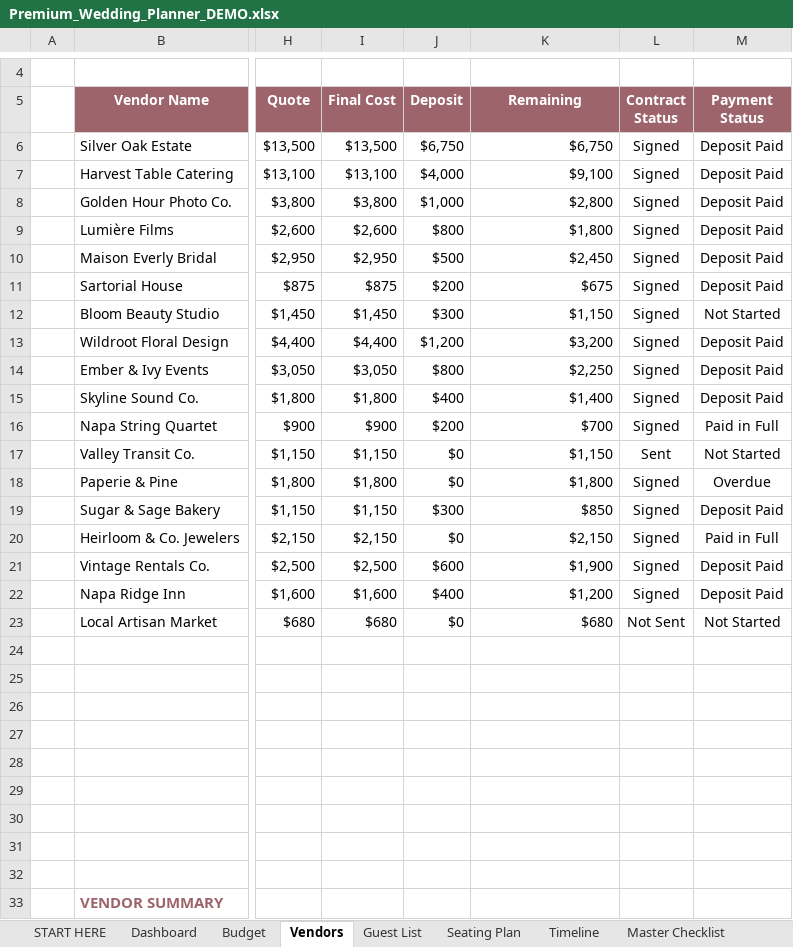
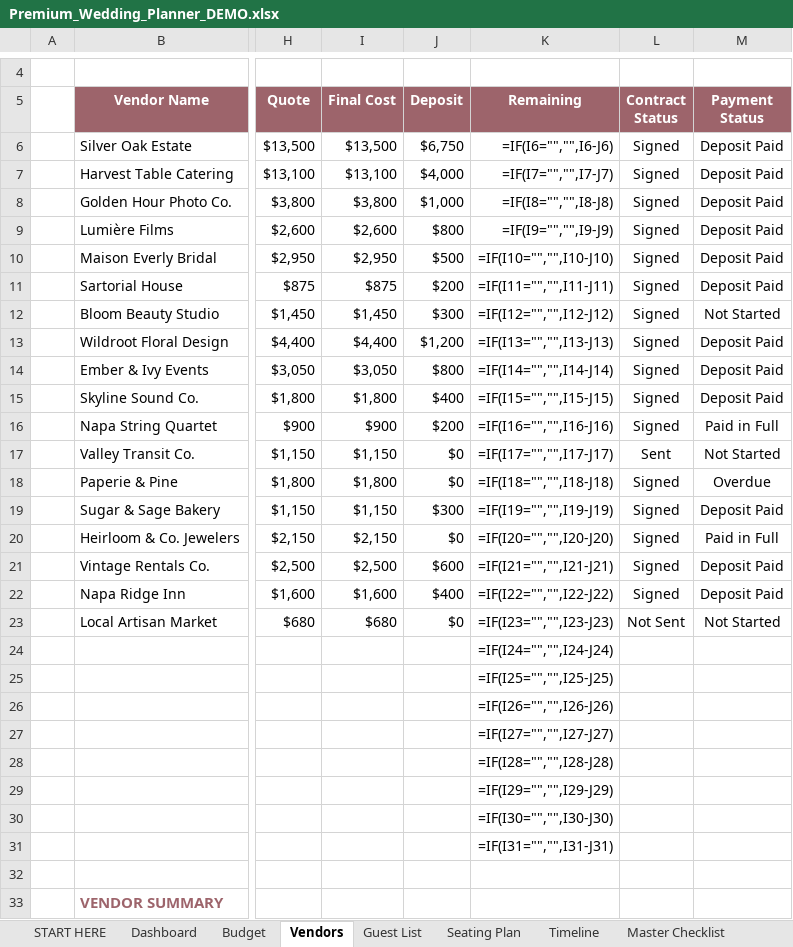
Before and after one commit to abcsports812-cyber/premium-wedding-planner-excel, an Excel workbook: dist/Premium_Wedding_Planner_DEMO.xlsx, sheet Vendors, drawn as a sheet; only a part is shown, gaps mark what is left out; values as stored, in another font and other column widths than the file's, no borders; formulas without a stored value are shown as written; charts and pictures and conditional formats and table styles not drawn; the diff covers the shown part only; the diff names each change by its address in the sheet, - before the commit and + after, or states it on an @@ line.

```diff
--- a/dist/Premium_Wedding_Planner_DEMO.xlsx (sheet Vendors)
+++ b/dist/Premium_Wedding_Planner_DEMO.xlsx (sheet Vendors)
-K6 (Remaining): $6,750
+K6 (Remaining): =IF(I6="","",I6-J6)
-K7 (Remaining): $9,100
+K7 (Remaining): =IF(I7="","",I7-J7)
-K8 (Remaining): $2,800
+K8 (Remaining): =IF(I8="","",I8-J8)
-K9 (Remaining): $1,800
+K9 (Remaining): =IF(I9="","",I9-J9)
-K10 (Remaining): $2,450
+K10 (Remaining): =IF(I10="","",I10-J10)
-K11 (Remaining): $675
+K11 (Remaining): =IF(I11="","",I11-J11)
-K12 (Remaining): $1,150
+K12 (Remaining): =IF(I12="","",I12-J12)
-K13 (Remaining): $3,200
+K13 (Remaining): =IF(I13="","",I13-J13)
-K14 (Remaining): $2,250
+K14 (Remaining): =IF(I14="","",I14-J14)
-K15 (Remaining): $1,400
+K15 (Remaining): =IF(I15="","",I15-J15)
-K16 (Remaining): $700
+K16 (Remaining): =IF(I16="","",I16-J16)
-K17 (Remaining): $1,150
+K17 (Remaining): =IF(I17="","",I17-J17)
-K18 (Remaining): $1,800
+K18 (Remaining): =IF(I18="","",I18-J18)
-K19 (Remaining): $850
+K19 (Remaining): =IF(I19="","",I19-J19)
-K20 (Remaining): $2,150
+K20 (Remaining): =IF(I20="","",I20-J20)
-K21 (Remaining): $1,900
+K21 (Remaining): =IF(I21="","",I21-J21)
-K22 (Remaining): $1,200
+K22 (Remaining): =IF(I22="","",I22-J22)
-K23 (Remaining): $680
+K23 (Remaining): =IF(I23="","",I23-J23)
-K24 (Remaining): (empty)
+K24 (Remaining): =IF(I24="","",I24-J24)
-K25 (Remaining): (empty)
+K25 (Remaining): =IF(I25="","",I25-J25)
-K26 (Remaining): (empty)
+K26 (Remaining): =IF(I26="","",I26-J26)
-K27 (Remaining): (empty)
+K27 (Remaining): =IF(I27="","",I27-J27)
-K28 (Remaining): (empty)
+K28 (Remaining): =IF(I28="","",I28-J28)
-K29 (Remaining): (empty)
+K29 (Remaining): =IF(I29="","",I29-J29)
-K30 (Remaining): (empty)
+K30 (Remaining): =IF(I30="","",I30-J30)
-K31 (Remaining): (empty)
+K31 (Remaining): =IF(I31="","",I31-J31)
```
Also changed, not shown: 1 added row, 1 removed row and cell formats elsewhere in this sheet, sheet Calendar, sheet Seating Plan, sheet Budget, sheet Dashboard, sheet Payments, sheet Honeymoon Budget, 4 more sheets, charts or pictures, dist/Premium_Wedding_Planner_BLANK.xlsx, 5 other files.
